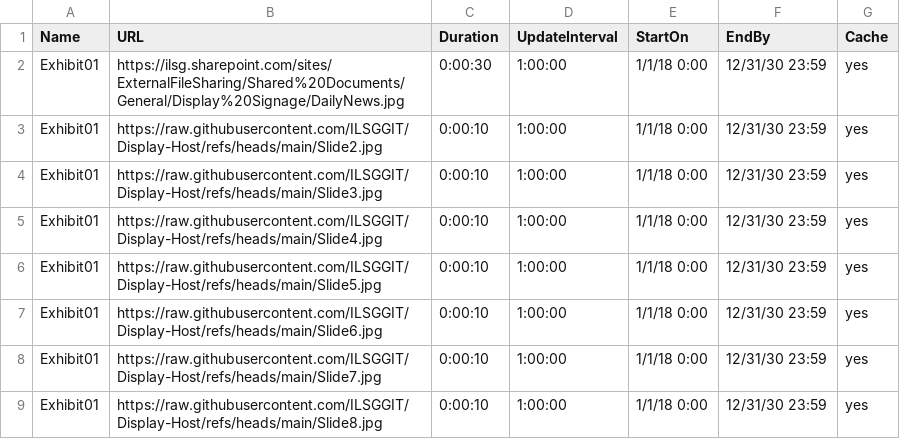
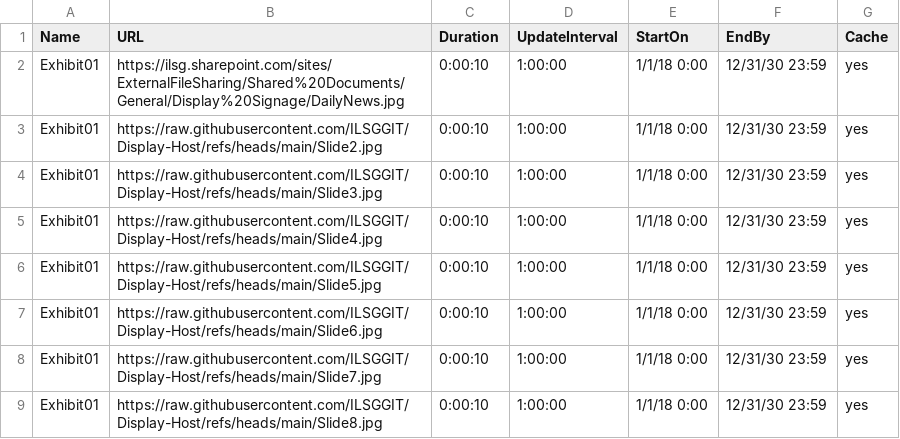
Before and after one commit to ILSGGIT/Display-Host, a CSV file: home.csv, drawn as a sheet.

Commit message:
Update home.csv

```diff
--- a/home.csv
+++ b/home.csv
@@ -1,3 +1,3 @@
 Name,URL,Duration,UpdateInterval,StartOn,EndBy,Cache
-Exhibit01,https://ilsg.sharepoint.com/sites/ExternalFileSharing/Shared%20Documents/General/Display%20Signage/DailyNews.jpg,0:00:30,1:00:00,1/1/18 0:00,12/31/30 23:59,yes
+Exhibit01,https://ilsg.sharepoint.com/sites/ExternalFileSharing/Shared%20Documents/General/Display%20Signage/DailyNews.jpg,0:00:10,1:00:00,1/1/18 0:00,12/31/30 23:59,yes
 Exhibit01,https://raw.githubusercontent.com/ILSGGIT/Display-Host/refs/heads/main/Slide2.jpg,0:00:10,1:00:00,1/1/18 0:00,12/31/30 23:59,yes
```
